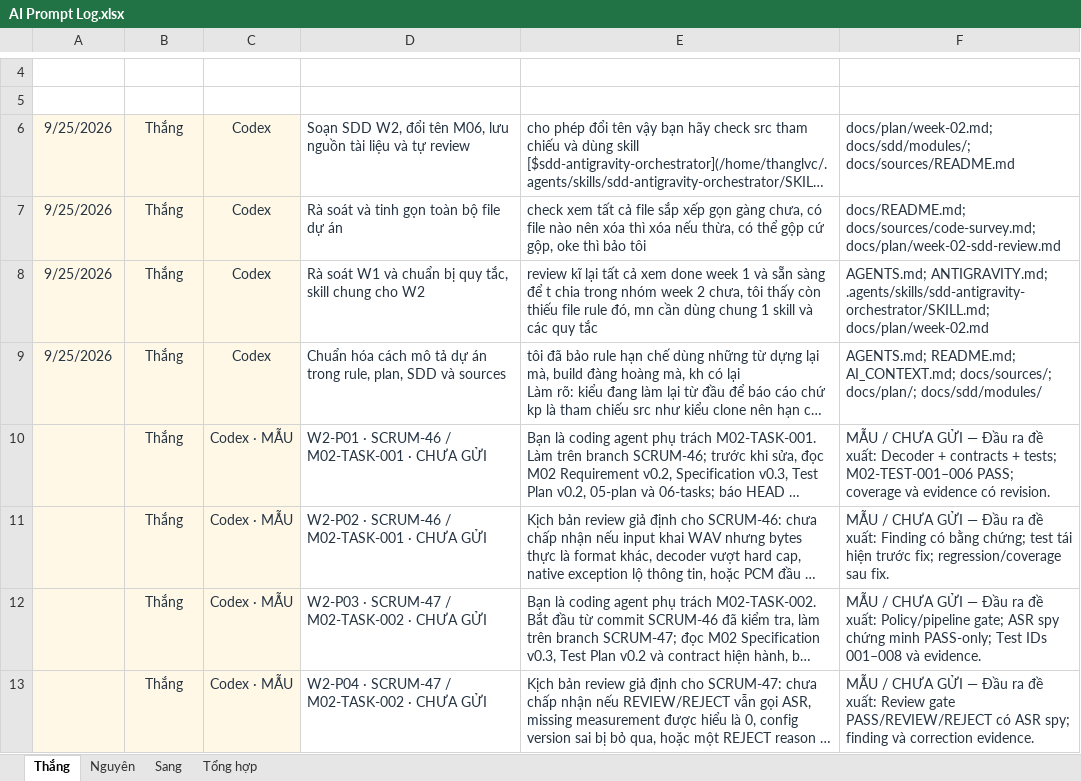
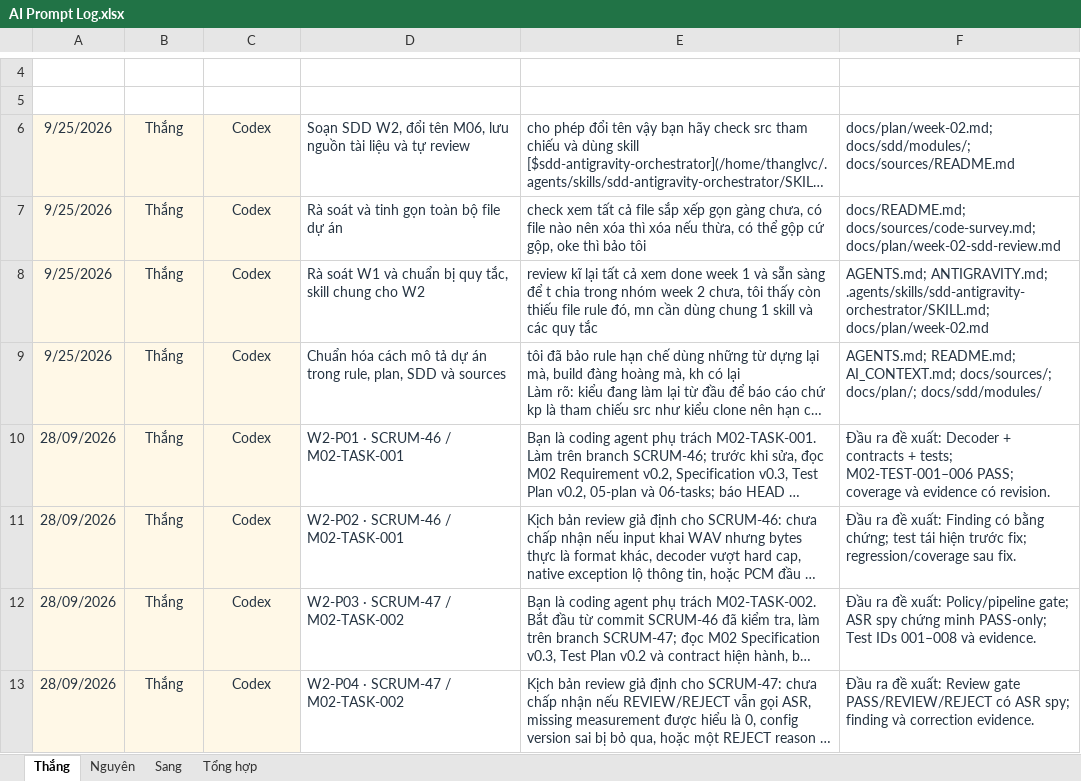
Before and after one commit to thanglb2005/ai-assessor-cefr, an Excel workbook: docs/evidence/tc2-3-ai-usage/AI Prompt Log.xlsx, sheet Thắng, drawn as a sheet; only a part is shown, gaps mark what is left out; long unchanged cells end in …; values as stored, in another font and other column widths than the file's, no borders; table styles not drawn; the diff covers the shown part only; the diff names each change by its address in the sheet, - before the commit and + after, or states it on an @@ line.

Commit message:
docs(ai-log): correct actual W2 Codex usage dates

```diff
--- a/docs/evidence/tc2-3-ai-usage/AI Prompt Log.xlsx (sheet Thắng)
+++ b/docs/evidence/tc2-3-ai-usage/AI Prompt Log.xlsx (sheet Thắng)
-A10:A13 (Ngày): (empty)
+A10:A13 (Ngày): 28/09/2026
-C10:C13 (Tool AI): Codex · MẪU
+C10:C13 (Tool AI): Codex
-D10 (Công việc): W2-P01 · SCRUM-46 / M02-TASK-001 · CHƯA GỬI
+D10 (Công việc): W2-P01 · SCRUM-46 / M02-TASK-001
-F10 (Minh chứng): MẪU / CHƯA GỬI — Đầu ra…
+F10 (Minh chứng): Đầu ra…
-D11 (Công việc): W2-P02 · SCRUM-46 / M02-TASK-001 · CHƯA GỬI
+D11 (Công việc): W2-P02 · SCRUM-46 / M02-TASK-001
-F11 (Minh chứng): MẪU / CHƯA GỬI — Đầu ra…
+F11 (Minh chứng): Đầu ra…
-D12 (Công việc): W2-P03 · SCRUM-47 / M02-TASK-002 · CHƯA GỬI
+D12 (Công việc): W2-P03 · SCRUM-47 / M02-TASK-002
-F12 (Minh chứng): MẪU / CHƯA GỬI — Đầu ra…
+F12 (Minh chứng): Đầu ra…
-D13 (Công việc): W2-P04 · SCRUM-47 / M02-TASK-002 · CHƯA GỬI
+D13 (Công việc): W2-P04 · SCRUM-47 / M02-TASK-002
-F13 (Minh chứng): MẪU / CHƯA GỬI — Đầu ra…
+F13 (Minh chứng): Đầu ra…
```
Also changed, not shown: 1 added row and 16 edited cells elsewhere in this sheet, 1 other file.
